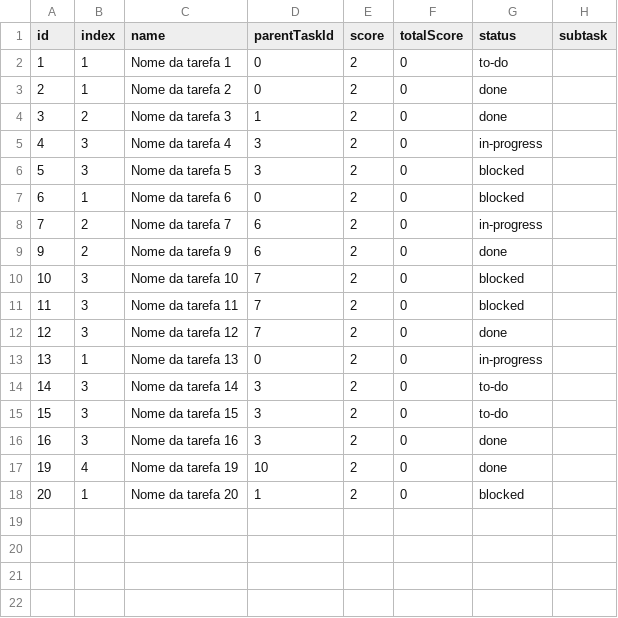
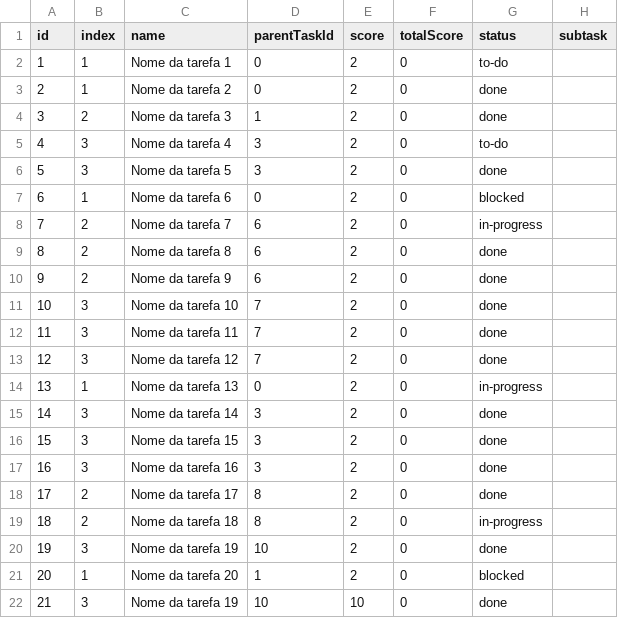
Before and after one commit to RafaelEstevam/todolist, a CSV file: back/csvs/newfile.csv, drawn as a sheet.

Commit message:
block task with allowdone false

```diff
--- a/back/csvs/newfile.csv
+++ b/back/csvs/newfile.csv
@@ -4,15 +4,19 @@ id,index,name,parentTaskId,score,totalScore,status,subtask
 3,2,Nome da tarefa 3,1,2,0,done,
-4,3,Nome da tarefa 4,3,2,0,in-progress,
-5,3,Nome da tarefa 5,3,2,0,blocked,
+4,3,Nome da tarefa 4,3,2,0,to-do,
+5,3,Nome da tarefa 5,3,2,0,done,
 6,1,Nome da tarefa 6,0,2,0,blocked,
 7,2,Nome da tarefa 7,6,2,0,in-progress,
+8,2,Nome da tarefa 8,6,2,0,done,
 9,2,Nome da tarefa 9,6,2,0,done,
-10,3,Nome da tarefa 10,7,2,0,blocked,
-11,3,Nome da tarefa 11,7,2,0,blocked,
+10,3,Nome da tarefa 10,7,2,0,done,
+11,3,Nome da tarefa 11,7,2,0,done,
 12,3,Nome da tarefa 12,7,2,0,done,
 13,1,Nome da tarefa 13,0,2,0,in-progress,
-14,3,Nome da tarefa 14,3,2,0,to-do,
-15,3,Nome da tarefa 15,3,2,0,to-do,
+14,3,Nome da tarefa 14,3,2,0,done,
+15,3,Nome da tarefa 15,3,2,0,done,
 16,3,Nome da tarefa 16,3,2,0,done,
-19,4,Nome da tarefa 19,10,2,0,done,
+17,2,Nome da tarefa 17,8,2,0,done,
+18,2,Nome da tarefa 18,8,2,0,in-progress,
+19,3,Nome da tarefa 19,10,2,0,done,
 20,1,Nome da tarefa 20,1,2,0,blocked,
+21,3,Nome da tarefa 19,10,10,0,done,
```
Also changed, not shown: 2 other files.
